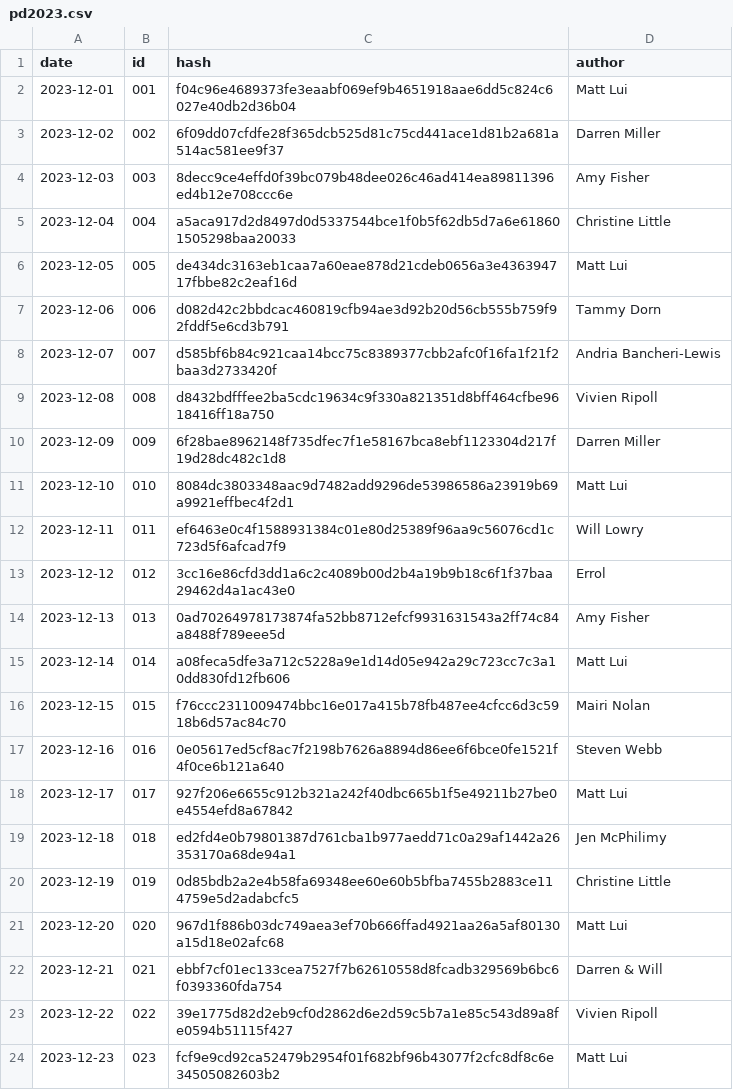
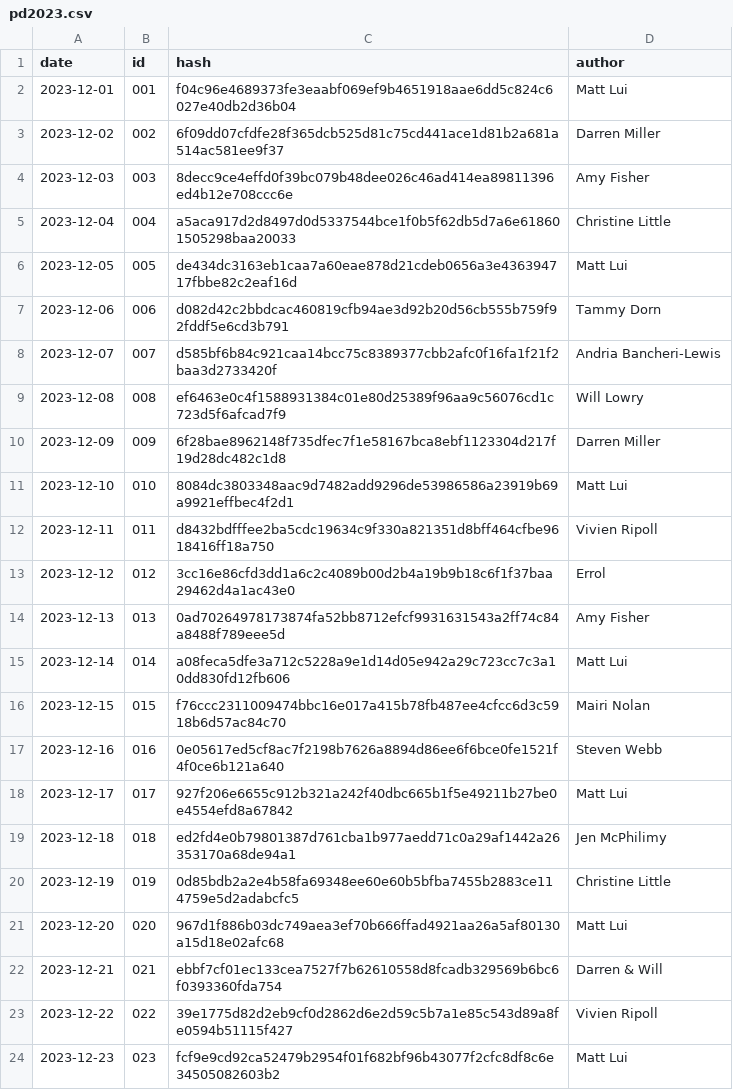
Before and after one commit to DKMiller71/DarrensPuzzles, a CSV file: _data/pd2023.csv, drawn as a sheet.

Commit message:
Update pd2023.csv

```diff
--- a/_data/pd2023.csv
+++ b/_data/pd2023.csv
@@ -8,6 +8,6 @@ date,id,hash,author
 2023-12-07,007,d585bf6b84c921caa14bcc75c8389377cbb2afc0f16fa1f21f2baa3d2733420f,Andria Bancheri-Lewis
-2023-12-08,008,d8432bdfffee2ba5cdc19634c9f330a821351d8bff464cfbe9618416ff18a750,Vivien Ripoll
+2023-12-08,008,ef6463e0c4f1588931384c01e80d25389f96aa9c56076cd1c723d5f6afcad7f9,Will Lowry
 2023-12-09,009,6f28bae8962148f735dfec7f1e58167bca8ebf1123304d217f19d28dc482c1d8,Darren Miller
 2023-12-10,010,8084dc3803348aac9d7482add9296de53986586a23919b69a9921effbec4f2d1,Matt Lui
-2023-12-11,011,ef6463e0c4f1588931384c01e80d25389f96aa9c56076cd1c723d5f6afcad7f9,Will Lowry
+2023-12-11,011,d8432bdfffee2ba5cdc19634c9f330a821351d8bff464cfbe9618416ff18a750,Vivien Ripoll
 2023-12-12,012,3cc16e86cfd3dd1a6c2c4089b00d2b4a19b9b18c6f1f37baa29462d4a1ac43e0,Errol
```
